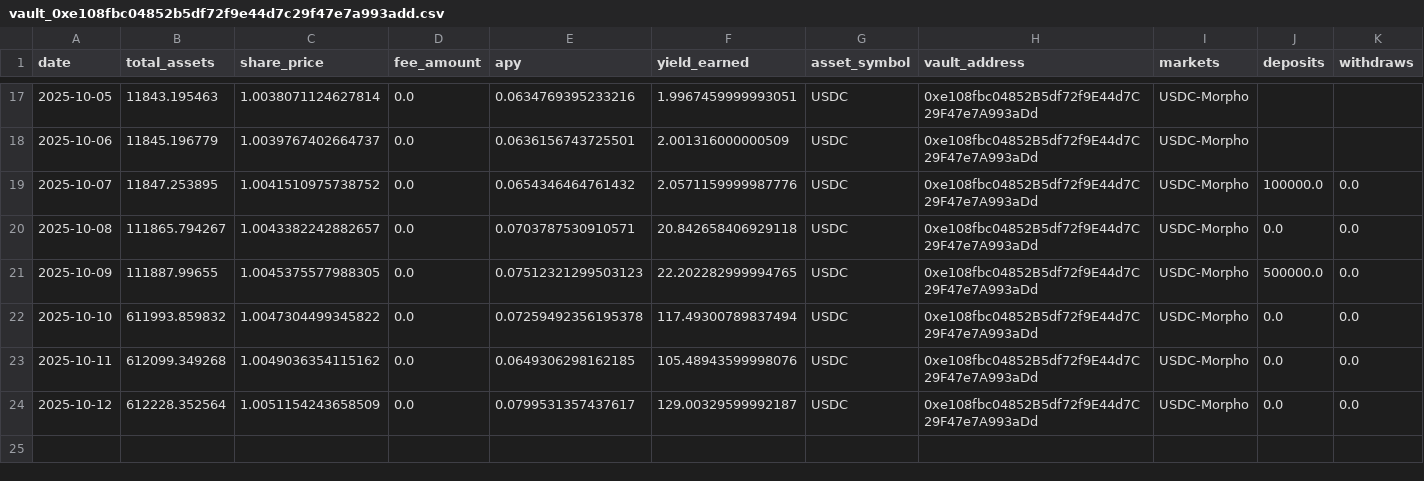
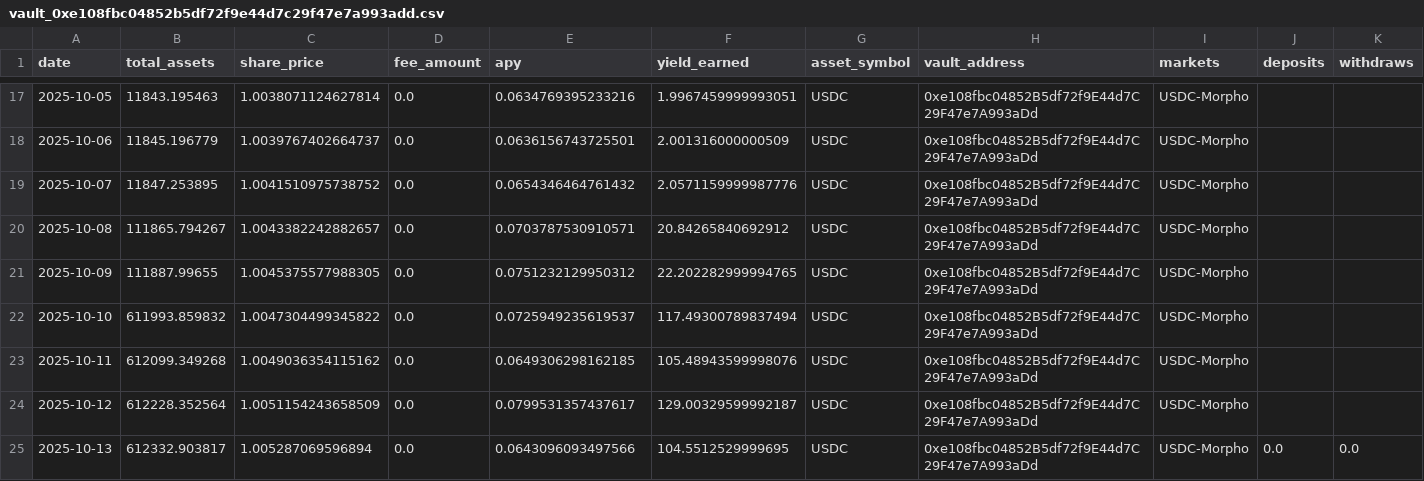
Before and after one commit to Richymaestro/Vaultage, a CSV file: data/vault_0xe108fbc04852b5df72f9e44d7c29f47e7a993add.csv, drawn as a sheet; only a part is shown, gaps mark what is left out.

```diff
--- a/data/vault_0xe108fbc04852b5df72f9e44d7c29f47e7a993add.csv
+++ b/data/vault_0xe108fbc04852b5df72f9e44d7c29f47e7a993add.csv
@@ -18,7 +18,8 @@ date,total_assets,share_price,fee_amount,apy,yield_earned,asset_symbol,vault_add
 2025-10-06,11845.196779,1.0039767402664737,0.0,0.0636156743725501,2.001316000000509,USDC,0xe108fbc04852B5df72f9E44d7C29F47e7A993aDd,USDC-Morpho,,
-2025-10-07,11847.253895,1.0041510975738752,0.0,0.0654346464761432,2.0571159999987776,USDC,0xe108fbc04852B5df72f9E44d7C29F47e7A993aDd,USDC-Morpho,100000.0,0.0
-2025-10-08,111865.794267,1.0043382242882657,0.0,0.0703787530910571,20.842658406929118,USDC,0xe108fbc04852B5df72f9E44d7C29F47e7A993aDd,USDC-Morpho,0.0,0.0
-2025-10-09,111887.99655,1.0045375577988305,0.0,0.07512321299503123,22.202282999994765,USDC,0xe108fbc04852B5df72f9E44d7C29F47e7A993aDd,USDC-Morpho,500000.0,0.0
-2025-10-10,611993.859832,1.0047304499345822,0.0,0.07259492356195378,117.49300789837494,USDC,0xe108fbc04852B5df72f9E44d7C29F47e7A993aDd,USDC-Morpho,0.0,0.0
-2025-10-11,612099.349268,1.0049036354115162,0.0,0.0649306298162185,105.48943599998076,USDC,0xe108fbc04852B5df72f9E44d7C29F47e7A993aDd,USDC-Morpho,0.0,0.0
-2025-10-12,612228.352564,1.0051154243658509,0.0,0.0799531357437617,129.00329599992187,USDC,0xe108fbc04852B5df72f9E44d7C29F47e7A993aDd,USDC-Morpho,0.0,0.0
+2025-10-07,11847.253895,1.0041510975738752,0.0,0.0654346464761432,2.0571159999987776,USDC,0xe108fbc04852B5df72f9E44d7C29F47e7A993aDd,USDC-Morpho,,
+2025-10-08,111865.794267,1.0043382242882657,0.0,0.0703787530910571,20.84265840692912,USDC,0xe108fbc04852B5df72f9E44d7C29F47e7A993aDd,USDC-Morpho,,
+2025-10-09,111887.99655,1.0045375577988305,0.0,0.0751232129950312,22.202282999994765,USDC,0xe108fbc04852B5df72f9E44d7C29F47e7A993aDd,USDC-Morpho,,
+2025-10-10,611993.859832,1.0047304499345822,0.0,0.0725949235619537,117.49300789837494,USDC,0xe108fbc04852B5df72f9E44d7C29F47e7A993aDd,USDC-Morpho,,
+2025-10-11,612099.349268,1.0049036354115162,0.0,0.0649306298162185,105.48943599998076,USDC,0xe108fbc04852B5df72f9E44d7C29F47e7A993aDd,USDC-Morpho,,
+2025-10-12,612228.352564,1.0051154243658509,0.0,0.0799531357437617,129.00329599992187,USDC,0xe108fbc04852B5df72f9E44d7C29F47e7A993aDd,USDC-Morpho,,
+2025-10-13,612332.903817,1.005287069596894,0.0,0.0643096093497566,104.5512529999695,USDC,0xe108fbc04852B5df72f9E44d7C29F47e7A993aDd,USDC-Morpho,0.0,0.0
```
Also changed, not shown: data/apy_comparisons.csv, data/reallocations_0xd4e95092a8f108728c49f32a30f30556896563b5.csv, 7 other files.
